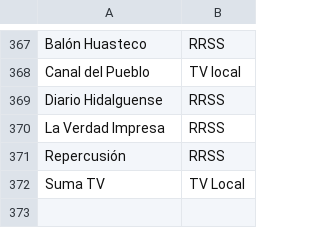
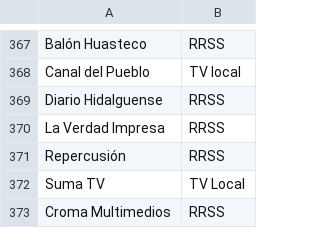
Before and after one commit to thelonious9/Enlaces, a CSV file: Medio.csv, drawn as a sheet; only a part is shown, gaps mark what is left out.

```diff
--- a/Medio.csv
+++ b/Medio.csv
@@ -372 +372,2 @@ Repercusión,RRSS
 Suma TV,TV Local
+Croma Multimedios,RRSS
```
Also changed, not shown: Firma.csv.
